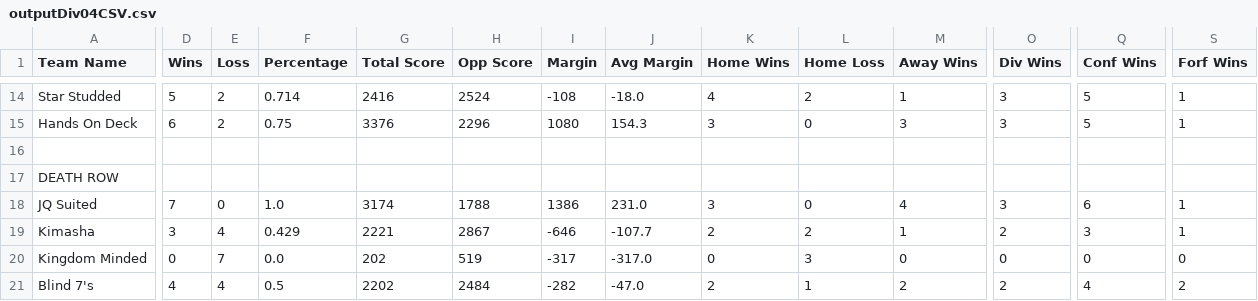
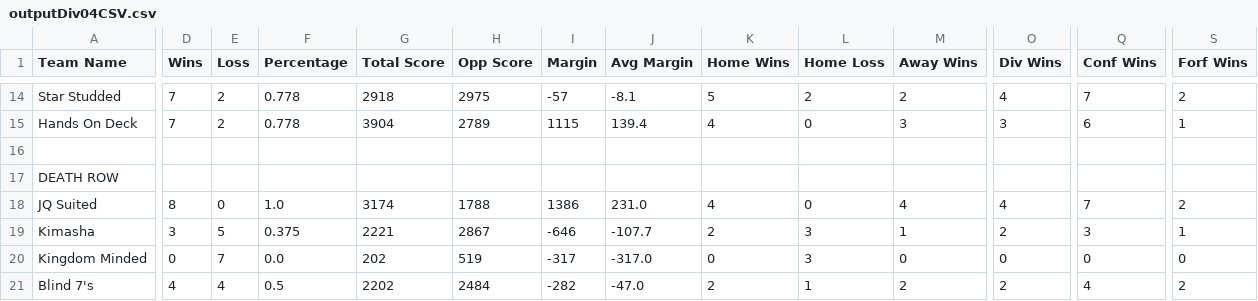
Before and after one commit to rtillies/wsos_spades_stats, a CSV file: data/outputDiv04CSV.csv, drawn as a sheet; only a part is shown, gaps mark what is left out; the diff covers the shown part only; the diff names each change by its address in the sheet, - before the commit and + after, or states it on an @@ line.

```diff
--- a/data/outputDiv04CSV.csv
+++ b/data/outputDiv04CSV.csv
-D14 (Wins): 5
+D14 (Wins): 7
-F14 (Percentage): 0.714
+F14 (Percentage): 0.778
-G14 (Total Score): 2416
+G14 (Total Score): 2918
-H14 (Opp Score): 2524
+H14 (Opp Score): 2975
-I14 (Margin): -108
+I14 (Margin): -57
-J14 (Avg Margin): -18.0
+J14 (Avg Margin): -8.1
-K14 (Home Wins): 4
+K14 (Home Wins): 5
-M14 (Away Wins): 1
+M14 (Away Wins): 2
-O14 (Div Wins): 3
+O14 (Div Wins): 4
-Q14 (Conf Wins): 5
+Q14 (Conf Wins): 7
-S14 (Forf Wins): 1
+S14 (Forf Wins): 2
-D15 (Wins): 6
+D15 (Wins): 7
-F15 (Percentage): 0.75
+F15 (Percentage): 0.778
-G15 (Total Score): 3376
+G15 (Total Score): 3904
-H15 (Opp Score): 2296
+H15 (Opp Score): 2789
-I15 (Margin): 1080
+I15 (Margin): 1115
-J15 (Avg Margin): 154.3
+J15 (Avg Margin): 139.4
-K15 (Home Wins): 3
+K15 (Home Wins): 4
-Q15 (Conf Wins): 5
+Q15 (Conf Wins): 6
-D18 (Wins): 7
+D18 (Wins): 8
-K18 (Home Wins): 3
+K18 (Home Wins): 4
-O18 (Div Wins): 3
+O18 (Div Wins): 4
-Q18 (Conf Wins): 6
+Q18 (Conf Wins): 7
-S18 (Forf Wins): 1
+S18 (Forf Wins): 2
-E19 (Loss): 4
+E19 (Loss): 5
-F19 (Percentage): 0.429
+F19 (Percentage): 0.375
-L19 (Home Loss): 2
+L19 (Home Loss): 3
```
Also changed, not shown: 173 edited cells elsewhere in this file, data/Week04CSV.csv.
